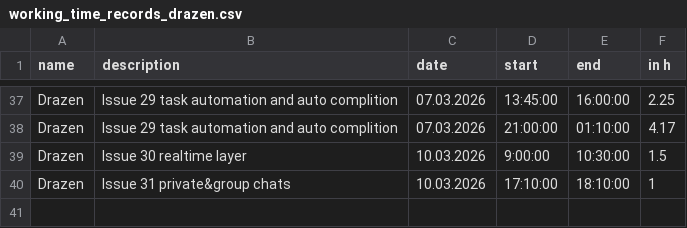
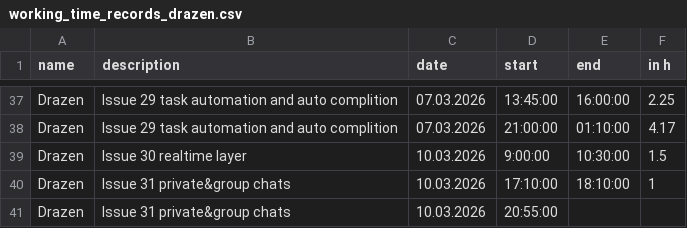
Before and after one commit to kiDra94/EffSync, a CSV file: working_time_records_drazen.csv, drawn as a sheet; only a part is shown, gaps mark what is left out.

Commit message:
#31: updated working time, starting

```diff
--- a/working_time_records_drazen.csv
+++ b/working_time_records_drazen.csv
@@ -40 +40,2 @@ Drazen,Issue 30 realtime layer,10.03.2026,9:00:00,10:30:00,1.5
 Drazen,Issue 31 private&group chats,10.03.2026,17:10:00,18:10:00,1
+Drazen,Issue 31 private&group chats,10.03.2026,20:55:00,
```
